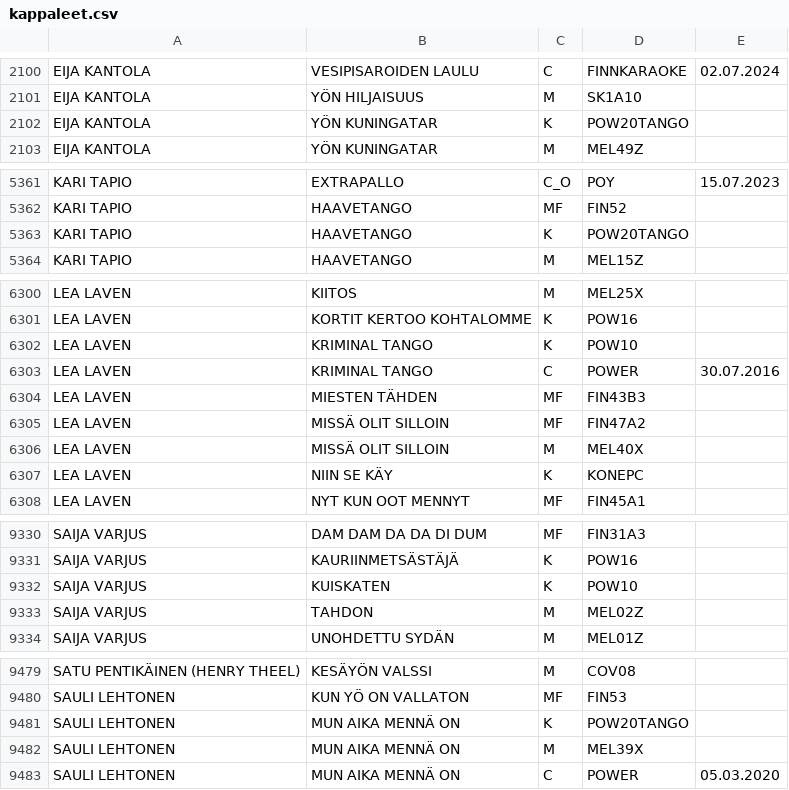
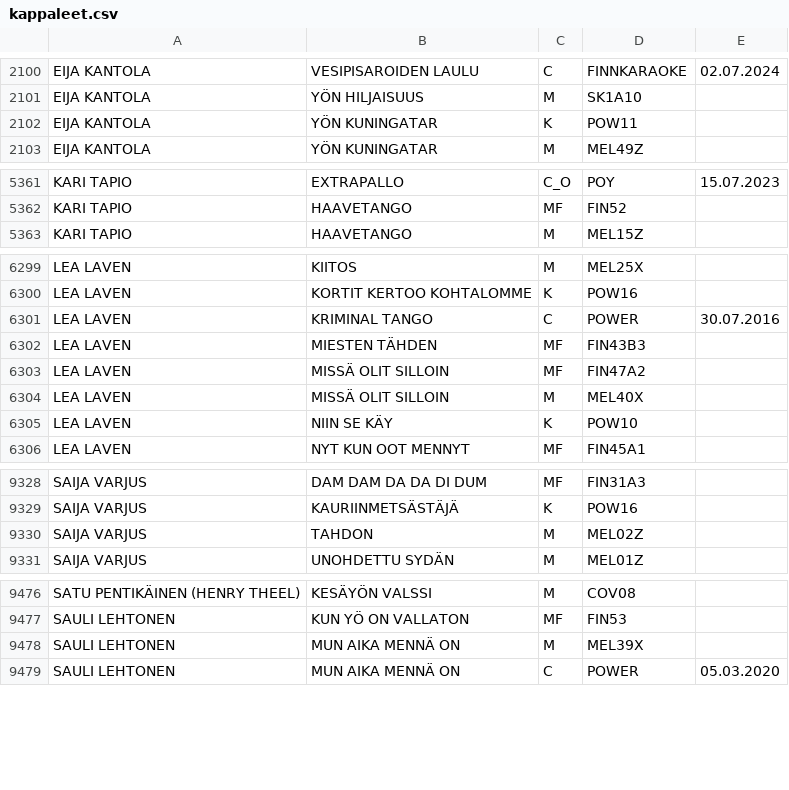
Before and after one commit to LamminHovi/Karaokelista, a CSV file: kappaleet.csv, drawn as a sheet; only a part is shown, gaps mark what is left out; the diff covers the shown part only.

Commit message:
Päivitetty kappaleet.csv

```diff
--- a/kappaleet.csv
+++ b/kappaleet.csv
@@ -2101,3 +2101,3 @@ EIJA KANTOLA,VESIPISAROIDEN LAULU,C,FINNKARAOKE,02.07.2024
 EIJA KANTOLA,YÖN HILJAISUUS,M,SK1A10,
-EIJA KANTOLA,YÖN KUNINGATAR,K,POW20TANGO,
+EIJA KANTOLA,YÖN KUNINGATAR,K,POW11,
 EIJA KANTOLA,YÖN KUNINGATAR,M,MEL49Z,
@@ -5362,3 +5362,2 @@ KARI TAPIO,EXTRAPALLO,C_O,POY,15.07.2023
 KARI TAPIO,HAAVETANGO,MF,FIN52,
-KARI TAPIO,HAAVETANGO,K,POW20TANGO,
 KARI TAPIO,HAAVETANGO,M,MEL15Z,
@@ -6301,3 +6300,2 @@ LEA LAVEN,KIITOS,M,MEL25X,
 LEA LAVEN,KORTIT KERTOO KOHTALOMME,K,POW16,
-LEA LAVEN,KRIMINAL TANGO,K,POW10,
 LEA LAVEN,KRIMINAL TANGO,C,POWER,30.07.2016
@@ -6306,3 +6304,3 @@ LEA LAVEN,MISSÄ OLIT SILLOIN,MF,FIN47A2,
 LEA LAVEN,MISSÄ OLIT SILLOIN,M,MEL40X,
-LEA LAVEN,NIIN SE KÄY,K,KONEPC,
+LEA LAVEN,NIIN SE KÄY,K,POW10,
 LEA LAVEN,NYT KUN OOT MENNYT,MF,FIN45A1,
@@ -9331,3 +9329,2 @@ SAIJA VARJUS,DAM DAM DA DA DI DUM,MF,FIN31A3,
 SAIJA VARJUS,KAURIINMETSÄSTÄJÄ,K,POW16,
-SAIJA VARJUS,KUISKATEN,K,POW10,
 SAIJA VARJUS,TAHDON,M,MEL02Z,
@@ -9480,3 +9477,2 @@ SATU PENTIKÄINEN (HENRY THEEL),KESÄYÖN VALSSI,M,COV08,
 SAULI LEHTONEN,KUN YÖ ON VALLATON,MF,FIN53,
-SAULI LEHTONEN,MUN AIKA MENNÄ ON,K,POW20TANGO,
 SAULI LEHTONEN,MUN AIKA MENNÄ ON,M,MEL39X,
```
Also changed, not shown: 3 edited cells elsewhere in this file.
